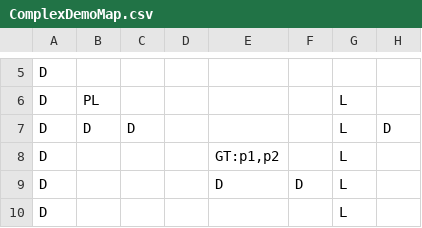
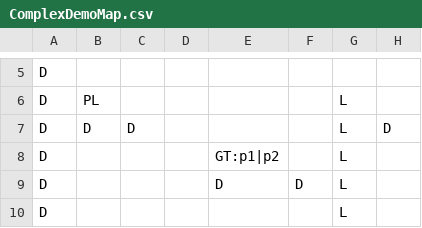
Before and after one commit to imann24/UnityMapParser, a CSV file: Assets/Resources/CSV/ComplexDemoMap.csv, drawn as a sheet; only a part is shown, gaps mark what is left out; the diff names each change by its address in the sheet, - before the commit and + after, or states it on an @@ line.

```diff
--- a/Assets/Resources/CSV/ComplexDemoMap.csv
+++ b/Assets/Resources/CSV/ComplexDemoMap.csv
-E8: GT:p1,p2
+E8: GT:p1|p2
```
Also changed, not shown: 10 other files.
